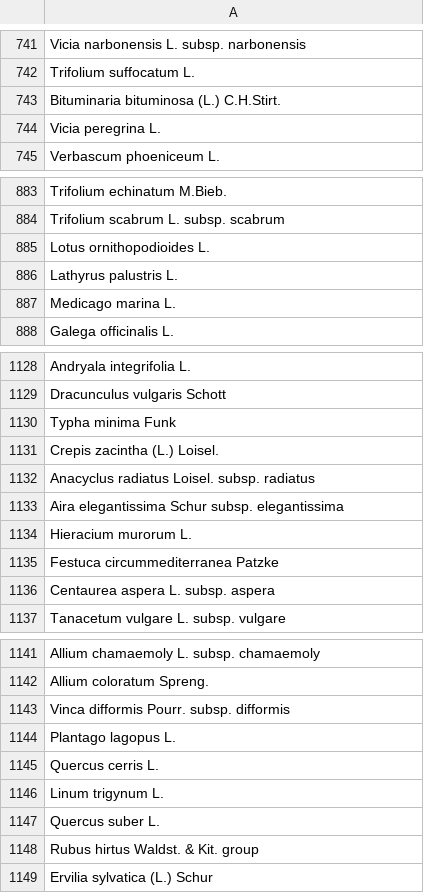
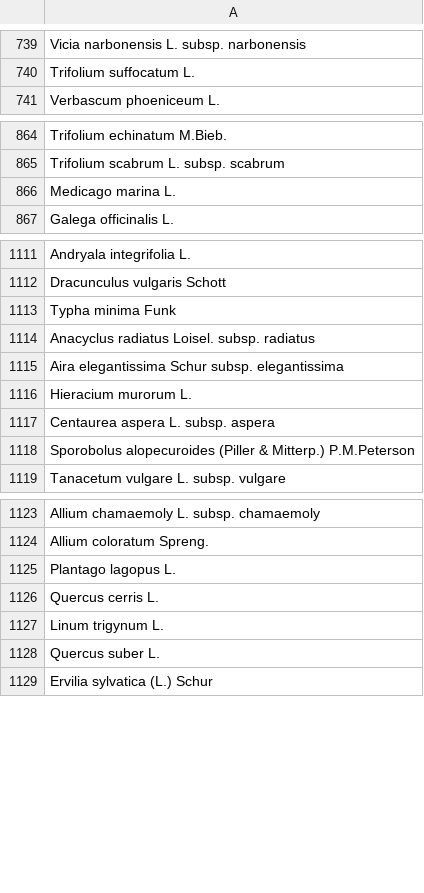
Before and after one commit to otilgreint/ignobioR, a CSV file: MRFI_taxa.csv, drawn as a sheet; only a part is shown, gaps mark what is left out; the diff covers the shown part only.

```diff
--- a/MRFI_taxa.csv
+++ b/MRFI_taxa.csv
@@ -742,4 +740,2 @@
 "Trifolium suffocatum L."
-"Bituminaria bituminosa (L.) C.H.Stirt."
-"Vicia peregrina L."
 "Verbascum phoeniceum L."
@@ -884,4 +865,2 @@
 "Trifolium scabrum L. subsp. scabrum"
-"Lotus ornithopodioides L."
-"Lathyrus palustris L."
 "Medicago marina L."
@@ -1130,3 +1113,2 @@
 "Typha minima Funk"
-"Crepis zacintha (L.) Loisel."
 "Anacyclus radiatus Loisel. subsp. radiatus"
@@ -1134,4 +1116,4 @@
 "Hieracium murorum L."
-"Festuca circummediterranea Patzke"
 "Centaurea aspera L. subsp. aspera"
+"Sporobolus alopecuroides (Piller & Mitterp.) P.M.Peterson"
 "Tanacetum vulgare L. subsp. vulgare"
@@ -1142,3 +1124,2 @@
 "Allium coloratum Spreng."
-"Vinca difformis Pourr. subsp. difformis"
 "Plantago lagopus L."
@@ -1147,3 +1128,2 @@
 "Quercus suber L."
-"Rubus hirtus Waldst. & Kit. group"
 "Ervilia sylvatica (L.) Schur"
```
Also changed, not shown: 15 removed rows and 12 moved rows elsewhere in this file, 4 other files.
